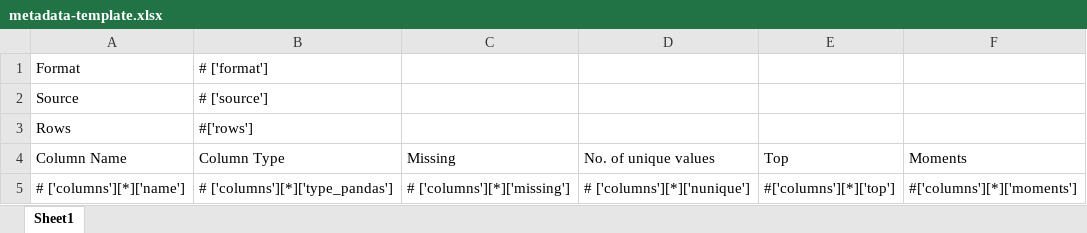
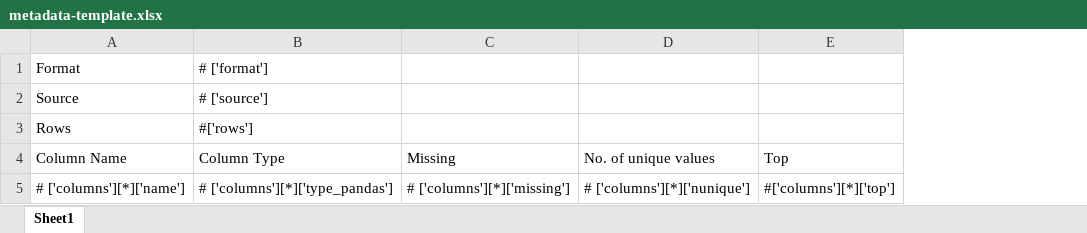
Before and after one commit to satheesh840/Autolysis, an Excel workbook: autolysis/metadata-template.xlsx, sheet Sheet1, drawn as a sheet; values as stored, in another font and other column widths than the file's, no borders; the diff names each change by its address in the sheet, - before the commit and + after, or states it on an @@ line.

```diff
--- a/autolysis/metadata-template.xlsx (sheet Sheet1)
+++ b/autolysis/metadata-template.xlsx (sheet Sheet1)
-column F, rows 4-5: Moments | #['columns'][*]['moments']
```
Also changed, not shown: 1 other file.
